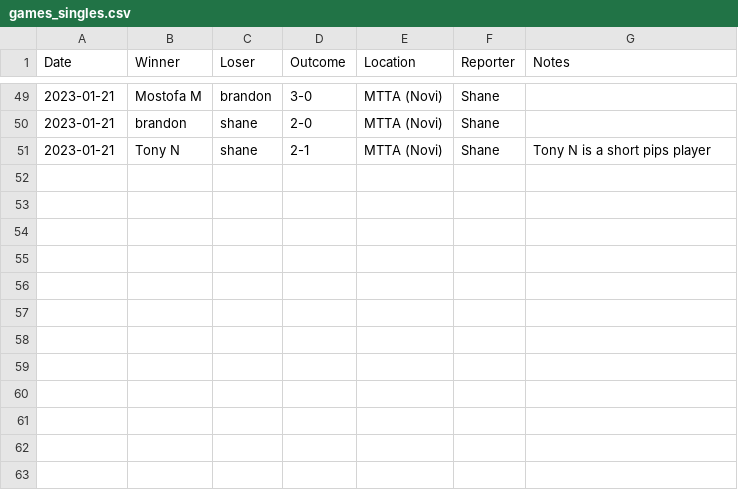
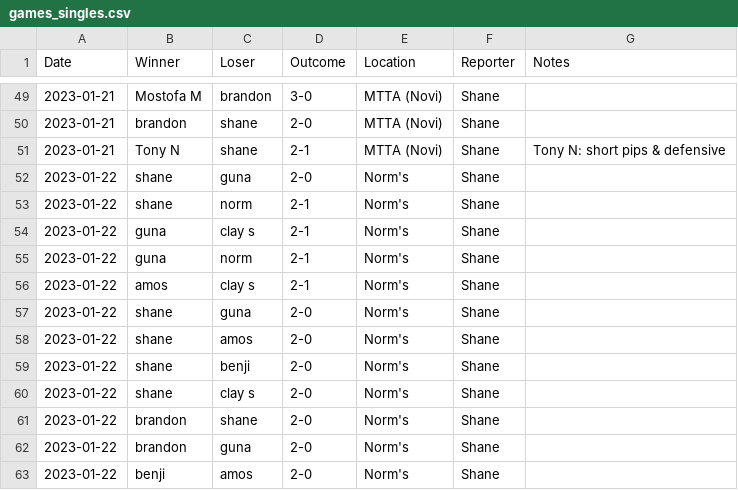
Before and after one commit to nutratech/pong_ratings, a CSV file: pong/data/games_singles.csv, drawn as a sheet; only a part is shown, gaps mark what is left out.

Commit message:
add games

```diff
--- a/pong/data/games_singles.csv
+++ b/pong/data/games_singles.csv
@@ -50,2 +50,14 @@ Date,Winner,Loser,Outcome,Location,Reporter,Notes
 2023-01-21,brandon,shane,2-0,MTTA (Novi),Shane,
-2023-01-21,Tony N,shane,2-1,MTTA (Novi),Shane,Tony N is a short pips player
+2023-01-21,Tony N,shane,2-1,MTTA (Novi),Shane,Tony N: short pips & defensive
+2023-01-22,shane,guna,2-0,Norm's,Shane,
+2023-01-22,shane,norm,2-1,Norm's,Shane,
+2023-01-22,guna,clay s,2-1,Norm's,Shane,
+2023-01-22,guna,norm,2-1,Norm's,Shane,
+2023-01-22,amos,clay s,2-1,Norm's,Shane,
+2023-01-22,shane,guna,2-0,Norm's,Shane,
+2023-01-22,shane,amos,2-0,Norm's,Shane,
+2023-01-22,shane,benji,2-0,Norm's,Shane,
+2023-01-22,shane,clay s,2-0,Norm's,Shane,
+2023-01-22,brandon,shane,2-0,Norm's,Shane,
+2023-01-22,brandon,guna,2-0,Norm's,Shane,
+2023-01-22,benji,amos,2-0,Norm's,Shane,
```
Also changed, not shown: pong/data/games_doubles.csv.
